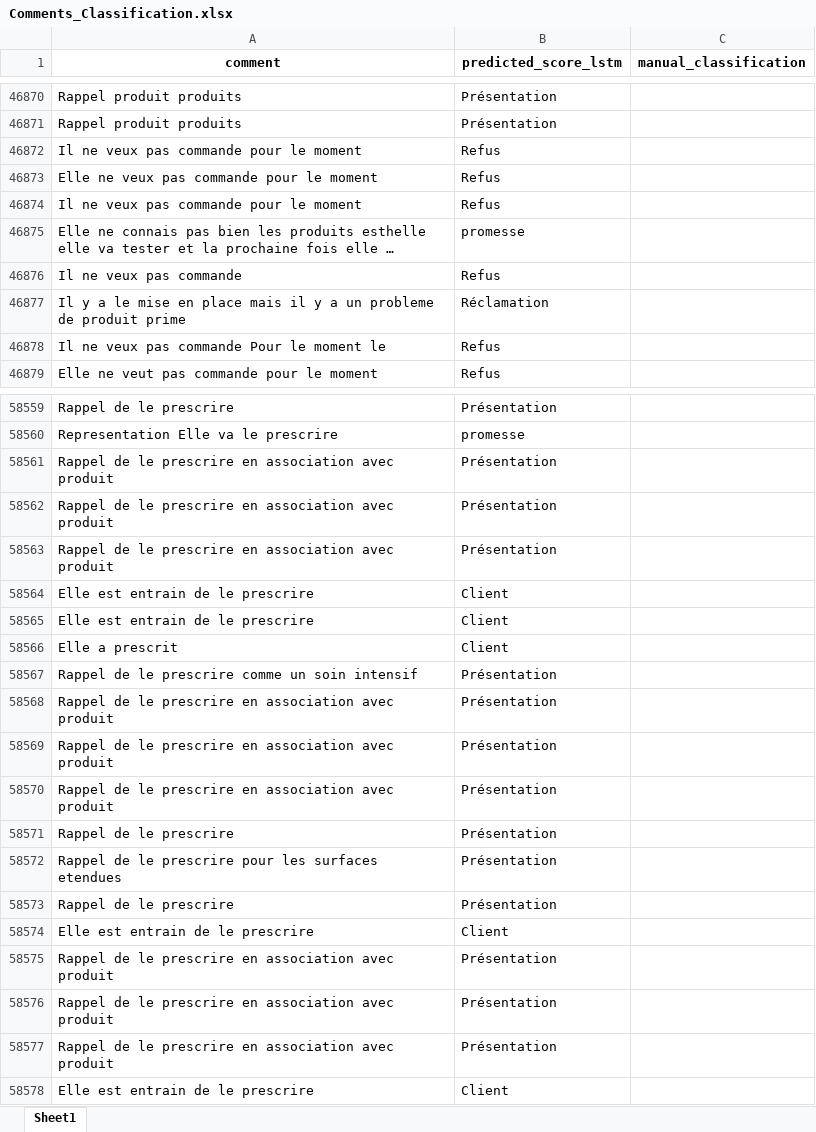
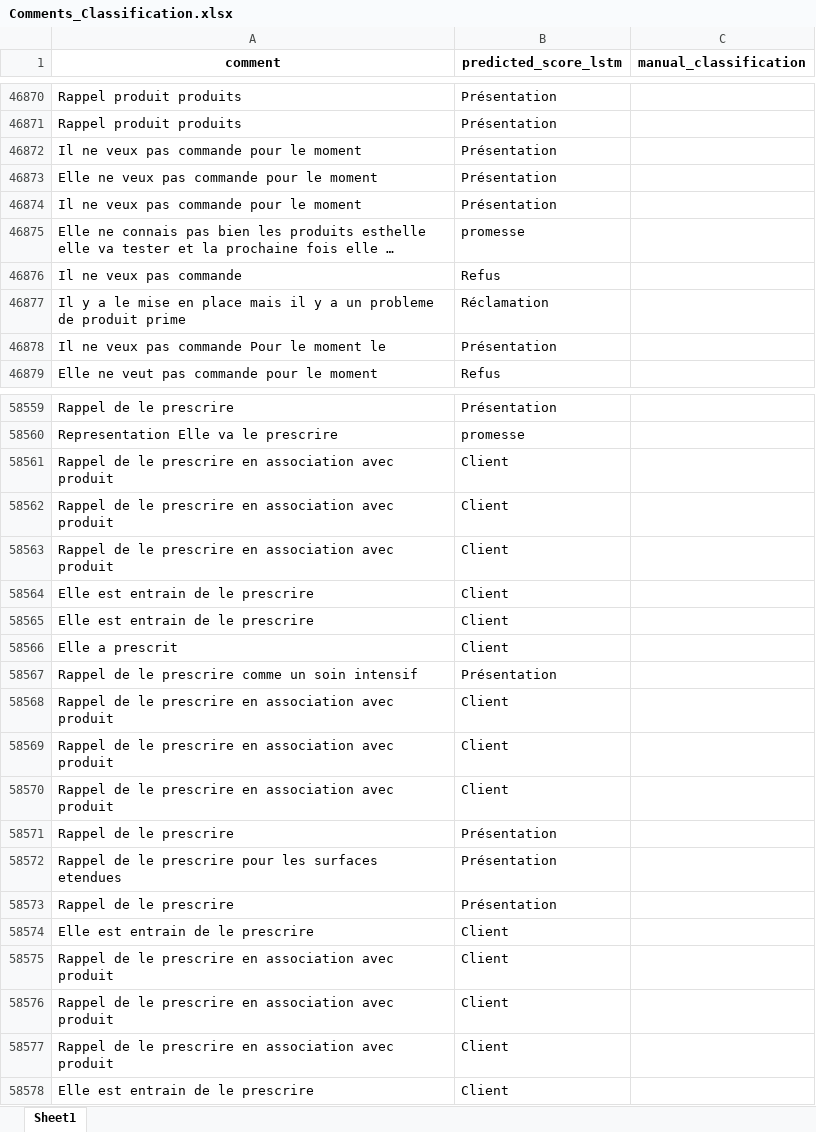
Before and after one commit to karim-aloulou/Comments-Classification-NLP, an Excel workbook: resources/dev_labo/data/processed/Comments_Classification.xlsx, sheet Sheet1, drawn as a sheet; only a part is shown, gaps mark what is left out; long unchanged cells end in …; values as stored, in another font and other column widths than the file's, no borders; the diff covers the shown part only; the diff names each change by its address in the sheet, - before the commit and + after, or states it on an @@ line.

```diff
--- a/resources/dev_labo/data/processed/Comments_Classification.xlsx (sheet Sheet1)
+++ b/resources/dev_labo/data/processed/Comments_Classification.xlsx (sheet Sheet1)
-B46872:B46874 (predicted_score_lstm): Refus
+B46872:B46874 (predicted_score_lstm): Présentation
-B46878 (predicted_score_lstm): Refus
+B46878 (predicted_score_lstm): Présentation
-B58561:B58563 (predicted_score_lstm): Présentation
+B58561:B58563 (predicted_score_lstm): Client
-B58568:B58570 (predicted_score_lstm): Présentation
+B58568:B58570 (predicted_score_lstm): Client
-B58575:B58577 (predicted_score_lstm): Présentation
+B58575:B58577 (predicted_score_lstm): Client
```
Also changed, not shown: 1 added row and 883 edited cells elsewhere in this sheet, resources/common/data/all_raw_comments_cleaning.xlsx, resources/dev_labo/data/new/comment.xlsx, 10 other files.
